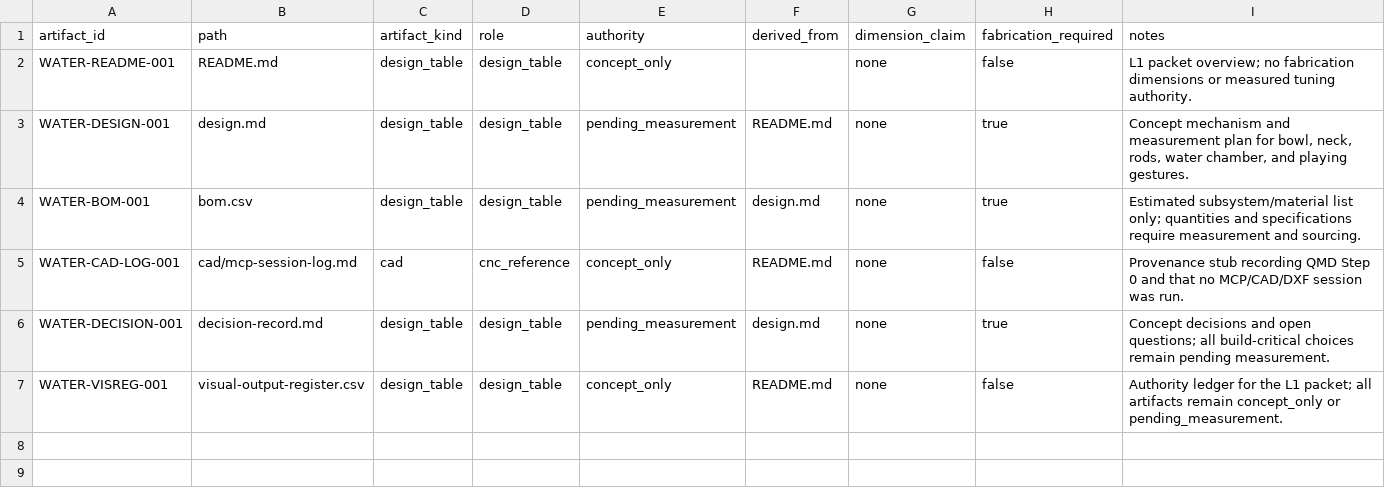
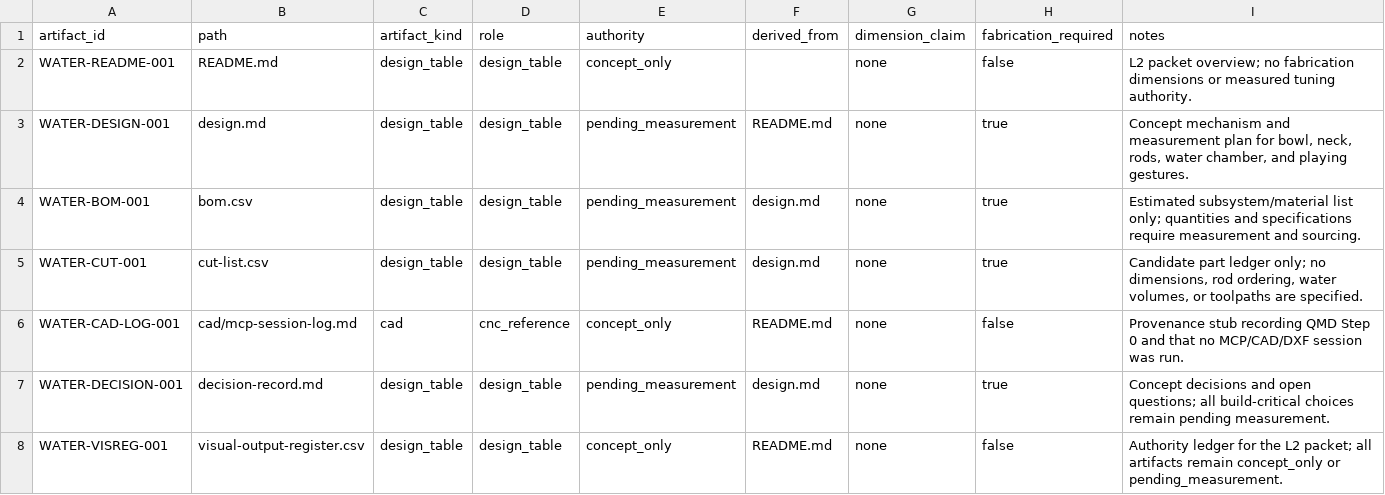
Before and after one commit to tonykoop/waterphone, a CSV file: visual-output-register.csv, drawn as a sheet.

```diff
--- a/visual-output-register.csv
+++ b/visual-output-register.csv
@@ -1,7 +1,8 @@
 artifact_id,path,artifact_kind,role,authority,derived_from,dimension_claim,fabrication_required,notes
-WATER-README-001,README.md,design_table,design_table,concept_only,,none,false,"L1 packet overview; no fabrication dimensions or measured tuning authority."
+WATER-README-001,README.md,design_table,design_table,concept_only,,none,false,"L2 packet overview; no fabrication dimensions or measured tuning authority."
 WATER-DESIGN-001,design.md,design_table,design_table,pending_measurement,README.md,none,true,"Concept mechanism and measurement plan for bowl, neck, rods, water chamber, and playing gestures."
 WATER-BOM-001,bom.csv,design_table,design_table,pending_measurement,design.md,none,true,"Estimated subsystem/material list only; quantities and specifications require measurement and sourcing."
+WATER-CUT-001,cut-list.csv,design_table,design_table,pending_measurement,design.md,none,true,"Candidate part ledger only; no dimensions, rod ordering, water volumes, or toolpaths are specified."
 WATER-CAD-LOG-001,cad/mcp-session-log.md,cad,cnc_reference,concept_only,README.md,none,false,"Provenance stub recording QMD Step 0 and that no MCP/CAD/DXF session was run."
 WATER-DECISION-001,decision-record.md,design_table,design_table,pending_measurement,design.md,none,true,"Concept decisions and open questions; all build-critical choices remain pending measurement."
-WATER-VISREG-001,visual-output-register.csv,design_table,design_table,concept_only,README.md,none,false,"Authority ledger for the L1 packet; all artifacts remain concept_only or pending_measurement."
+WATER-VISREG-001,visual-output-register.csv,design_table,design_table,concept_only,README.md,none,false,"Authority ledger for the L2 packet; all artifacts remain concept_only or pending_measurement."
```
Also changed, not shown: bom.csv, 4 other files.
